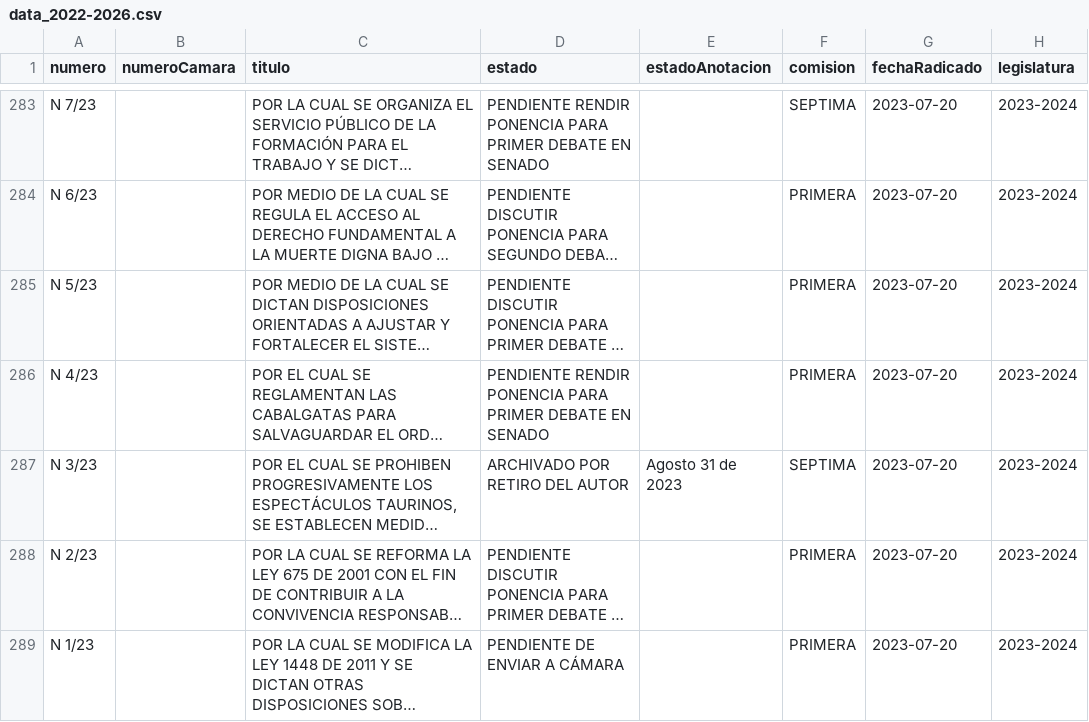
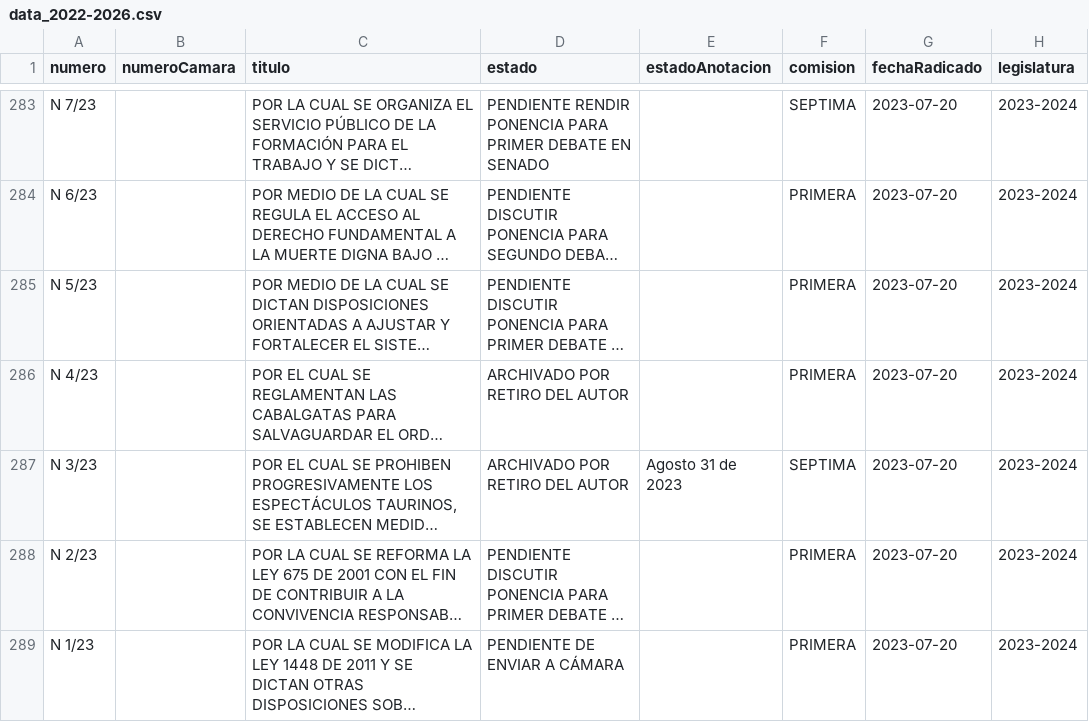
Before and after one commit to muniter/senado_crawler, a CSV file: output/data_2022-2026.csv, drawn as a sheet; only a part is shown, gaps mark what is left out; long unchanged cells end in …; the diff names each change by its address in the sheet, - before the commit and + after, or states it on an @@ line.

```diff
--- a/output/data_2022-2026.csv
+++ b/output/data_2022-2026.csv
-D286 (estado): PENDIENTE RENDIR PONENCIA PARA PRIMER DEBATE EN SENADO
+D286 (estado): ARCHIVADO POR RETIRO DEL AUTOR
```
Also changed, not shown: 2 other files.
